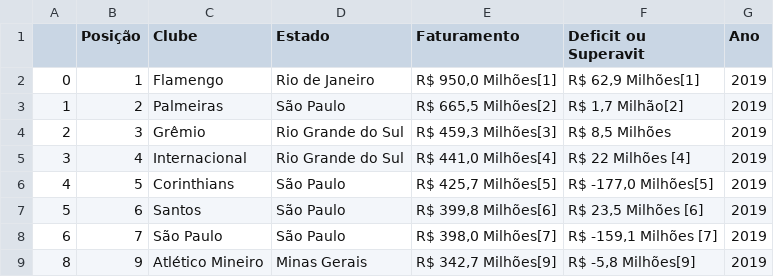
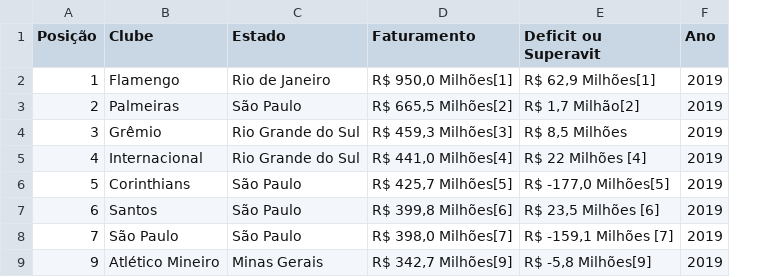
Before and after one commit to victoraccete/brazilian-teams-revenues, a CSV file: dataset/2007-2019.csv, drawn as a sheet; only a part is shown; the diff names each change by its address in the sheet, - before the commit and + after, or states it on an @@ line.

Commit message:
uploading fixed dataset

```diff
--- a/dataset/2007-2019.csv
+++ b/dataset/2007-2019.csv
-column A, rows 2-9: 0 | 1 | 2 | 3 | 4 | 5 | 6 | 8
```
